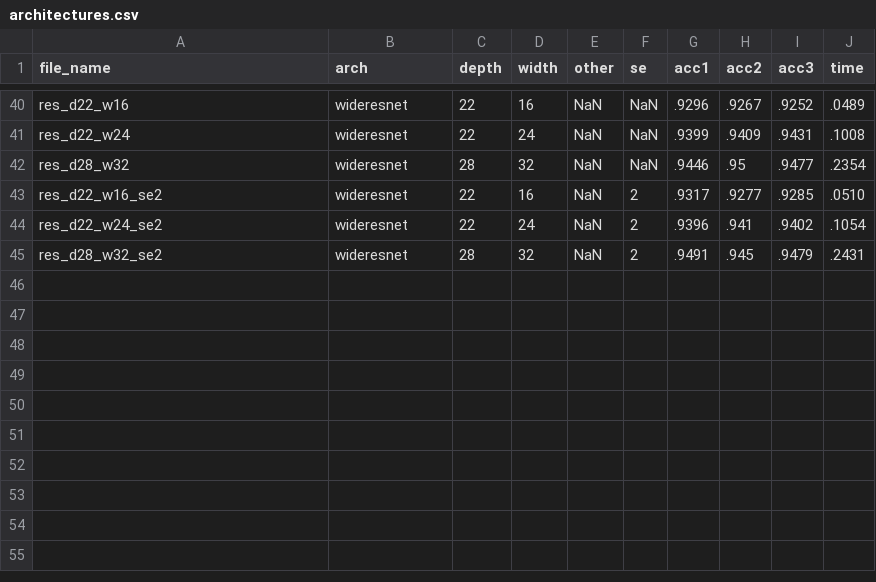
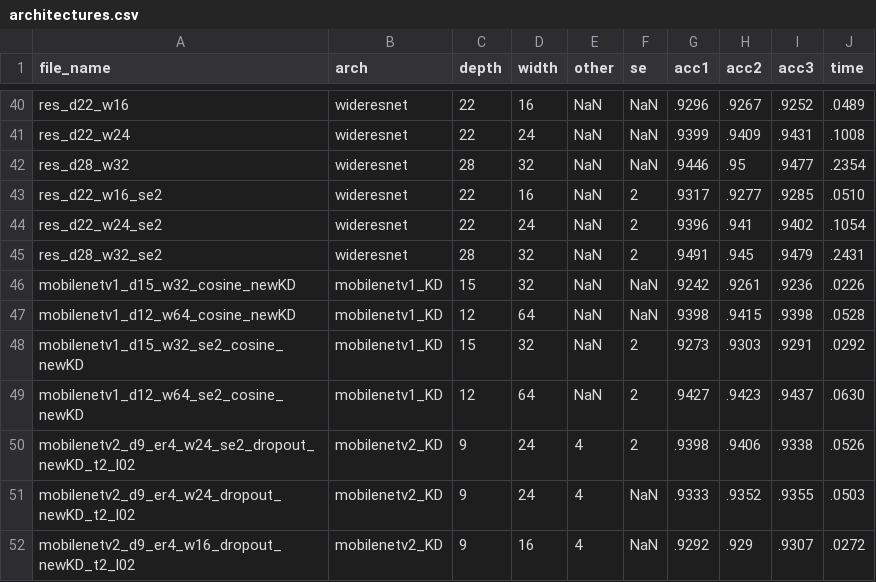
Before and after one commit to NatGr/Master_Thesis, a CSV file: training_from_scratch/architectures.csv, drawn as a sheet; only a part is shown, gaps mark what is left out.

```diff
--- a/training_from_scratch/architectures.csv
+++ b/training_from_scratch/architectures.csv
@@ -45 +45,8 @@ res_d22_w24_se2,wideresnet,22,24,NaN,2,.9396,.941,.9402,.1054
 res_d28_w32_se2,wideresnet,28,32,NaN,2,.9491,.945,.9479,.2431
+mobilenetv1_d15_w32_cosine_newKD,mobilenetv1_KD,15,32,NaN,NaN,.9242,.9261,.9236,.0226
+mobilenetv1_d12_w64_cosine_newKD,mobilenetv1_KD,12,64,NaN,NaN,.9398,.9415,.9398,.0528
+mobilenetv1_d15_w32_se2_cosine_newKD,mobilenetv1_KD,15,32,NaN,2,.9273,.9303,.9291,.0292
+mobilenetv1_d12_w64_se2_cosine_newKD,mobilenetv1_KD,12,64,NaN,2,.9427,.9423,.9437,.0630
+mobilenetv2_d9_er4_w24_se2_dropout_newKD_t2_l02,mobilenetv2_KD,9,24,4,2,.9398,.9406,.9338,.0526
+mobilenetv2_d9_er4_w24_dropout_newKD_t2_l02,mobilenetv2_KD,9,24,4,NaN,.9333,.9352,.9355,.0503
+mobilenetv2_d9_er4_w16_dropout_newKD_t2_l02,mobilenetv2_KD,9,16,4,NaN,.9292,.929,.9307,.0272
```
Also changed, not shown: 1 other file.
